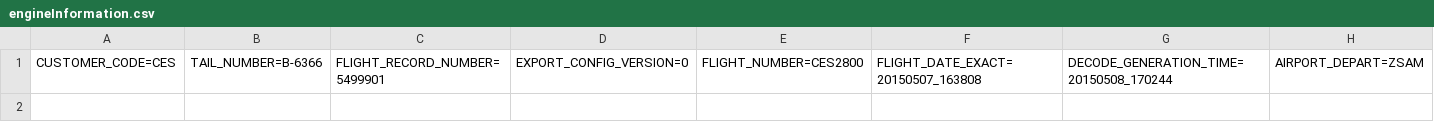
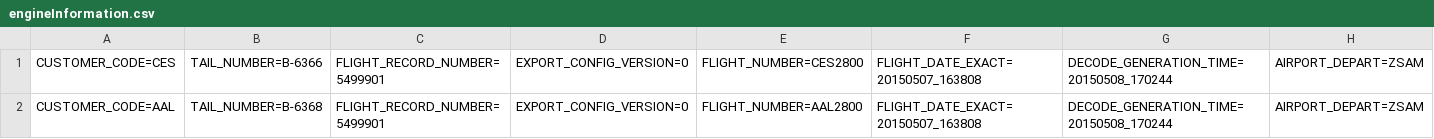
Before and after one commit to geekay2015/FullFlightData, a CSV file: src/main/resources/engineInformation.csv, drawn as a sheet; only a part is shown; rows hold the shown columns only; the diff names each change by its address in the sheet, - before the commit and + after, or states it on an @@ line.

```diff
--- a/src/main/resources/engineInformation.csv
+++ b/src/main/resources/engineInformation.csv
+row 2: CUSTOMER_CODE=AAL | TAIL_NUMBER=B-6368 | FLIGHT_RECORD_NUMBER=5499901 | EXPORT_CONFIG_VERSION=0 | FLIGHT_NUMBER=AAL2800 | FLIGHT_DATE_EXACT=20150507_163808 | DECODE_GENERATION_TIME=20150508_170244 | AIRPORT_DEPART=ZSAM
```
Also changed, not shown: 5 other files.
